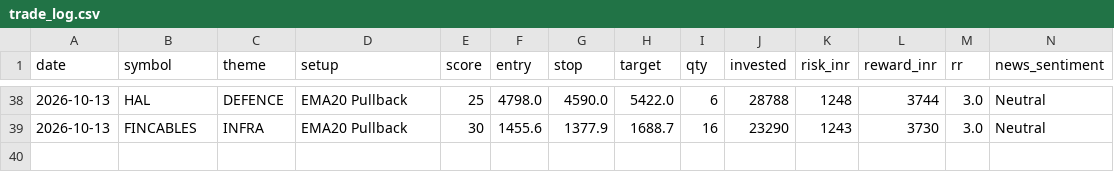
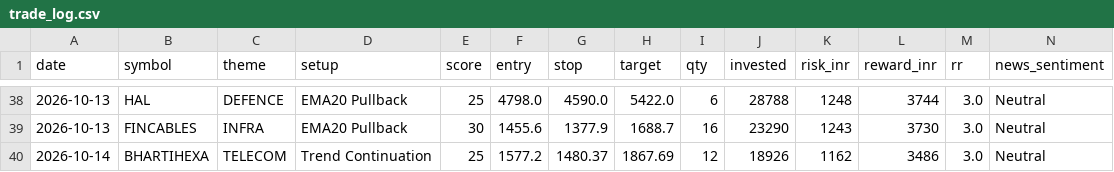
Before and after one commit to prabha-v2/india-swing-agent, a CSV file: trade_log.csv, drawn as a sheet; only a part is shown, gaps mark what is left out; rows hold the shown columns only; the diff names each change by its address in the sheet, - before the commit and + after, or states it on an @@ line.

```diff
--- a/trade_log.csv
+++ b/trade_log.csv
+row 40: 2026-10-14 | BHARTIHEXA | TELECOM | Trend Continuation | 25 | 1577.2 | 1480.37 | 1867.69 | 12 | 18926 | 1162 | 3486 | 3.0 | Neutral
```
